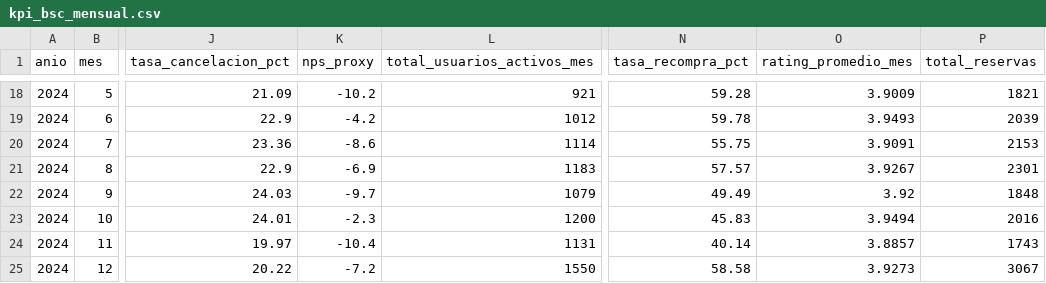
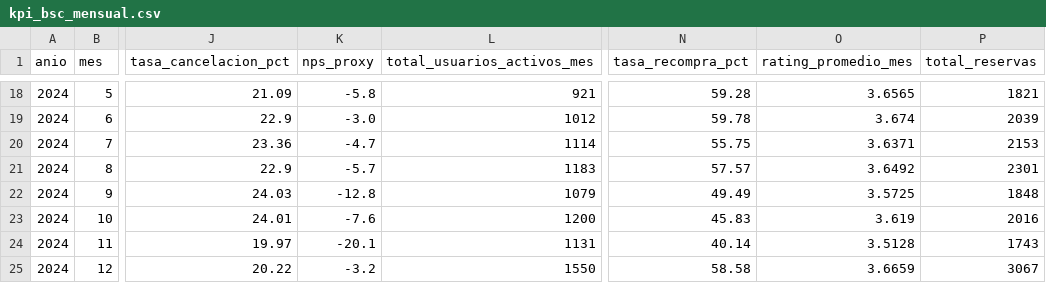
Before and after one commit to jmtoral/golf_simulation_data, a CSV file: data/processed/kpi_bsc_mensual.csv, drawn as a sheet; only a part is shown, gaps mark what is left out; the diff covers the shown part only; the diff names each change by its address in the sheet, - before the commit and + after, or states it on an @@ line.

```diff
--- a/data/processed/kpi_bsc_mensual.csv
+++ b/data/processed/kpi_bsc_mensual.csv
-K18 (nps_proxy): -10.2
+K18 (nps_proxy): -5.8
-O18 (rating_promedio_mes): 3.9009
+O18 (rating_promedio_mes): 3.6565
-K19 (nps_proxy): -4.2
+K19 (nps_proxy): -3.0
-O19 (rating_promedio_mes): 3.9493
+O19 (rating_promedio_mes): 3.674
-K20 (nps_proxy): -8.6
+K20 (nps_proxy): -4.7
-O20 (rating_promedio_mes): 3.9091
+O20 (rating_promedio_mes): 3.6371
-K21 (nps_proxy): -6.9
+K21 (nps_proxy): -5.7
-O21 (rating_promedio_mes): 3.9267
+O21 (rating_promedio_mes): 3.6492
-K22 (nps_proxy): -9.7
+K22 (nps_proxy): -12.8
-O22 (rating_promedio_mes): 3.92
+O22 (rating_promedio_mes): 3.5725
-K23 (nps_proxy): -2.3
+K23 (nps_proxy): -7.6
-O23 (rating_promedio_mes): 3.9494
+O23 (rating_promedio_mes): 3.619
-K24 (nps_proxy): -10.4
+K24 (nps_proxy): -20.1
-O24 (rating_promedio_mes): 3.8857
+O24 (rating_promedio_mes): 3.5128
-K25 (nps_proxy): -7.2
+K25 (nps_proxy): -3.2
-O25 (rating_promedio_mes): 3.9273
+O25 (rating_promedio_mes): 3.6659
```
Also changed, not shown: 32 edited cells elsewhere in this file, data/raw/fact_ratings.csv, 17 other files.
